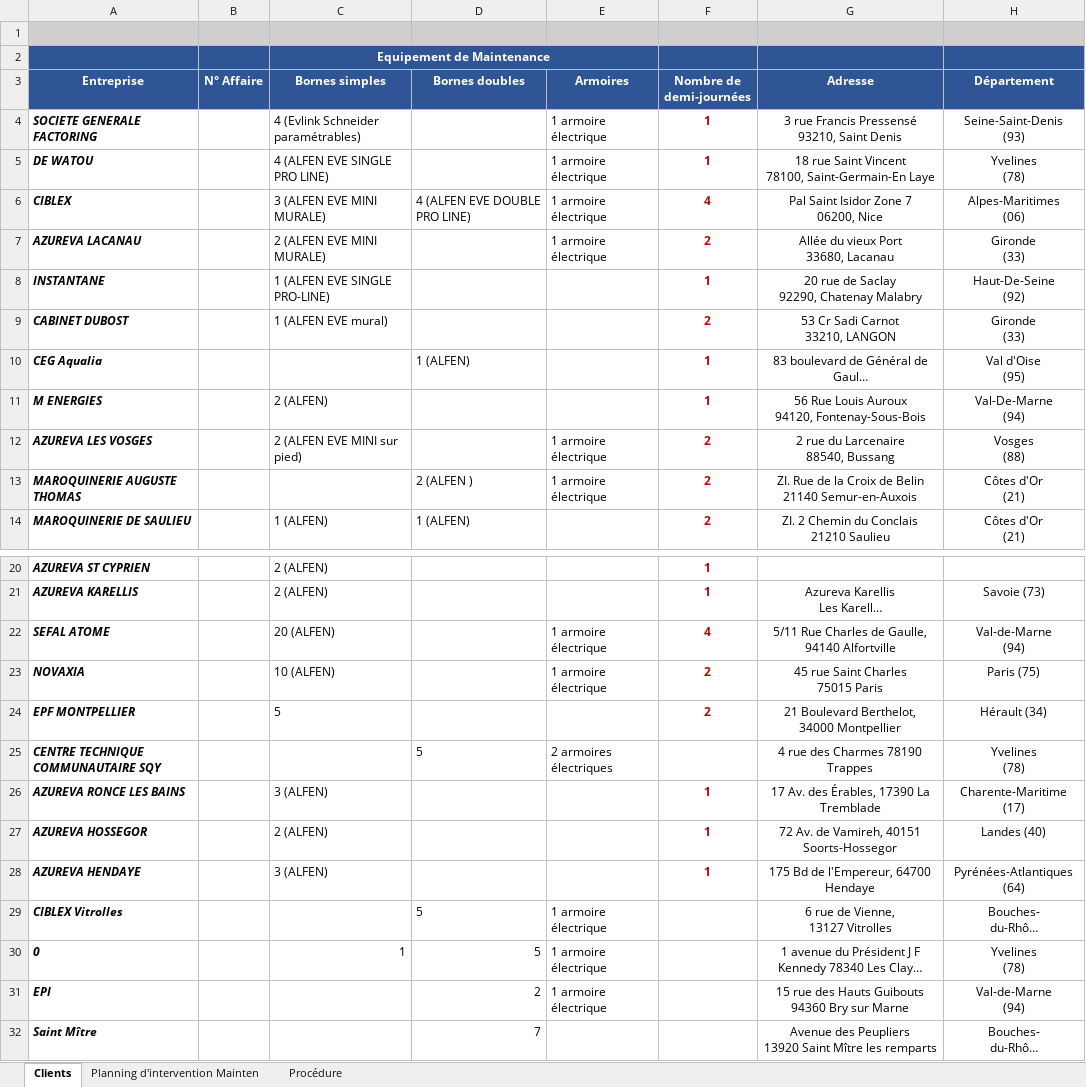
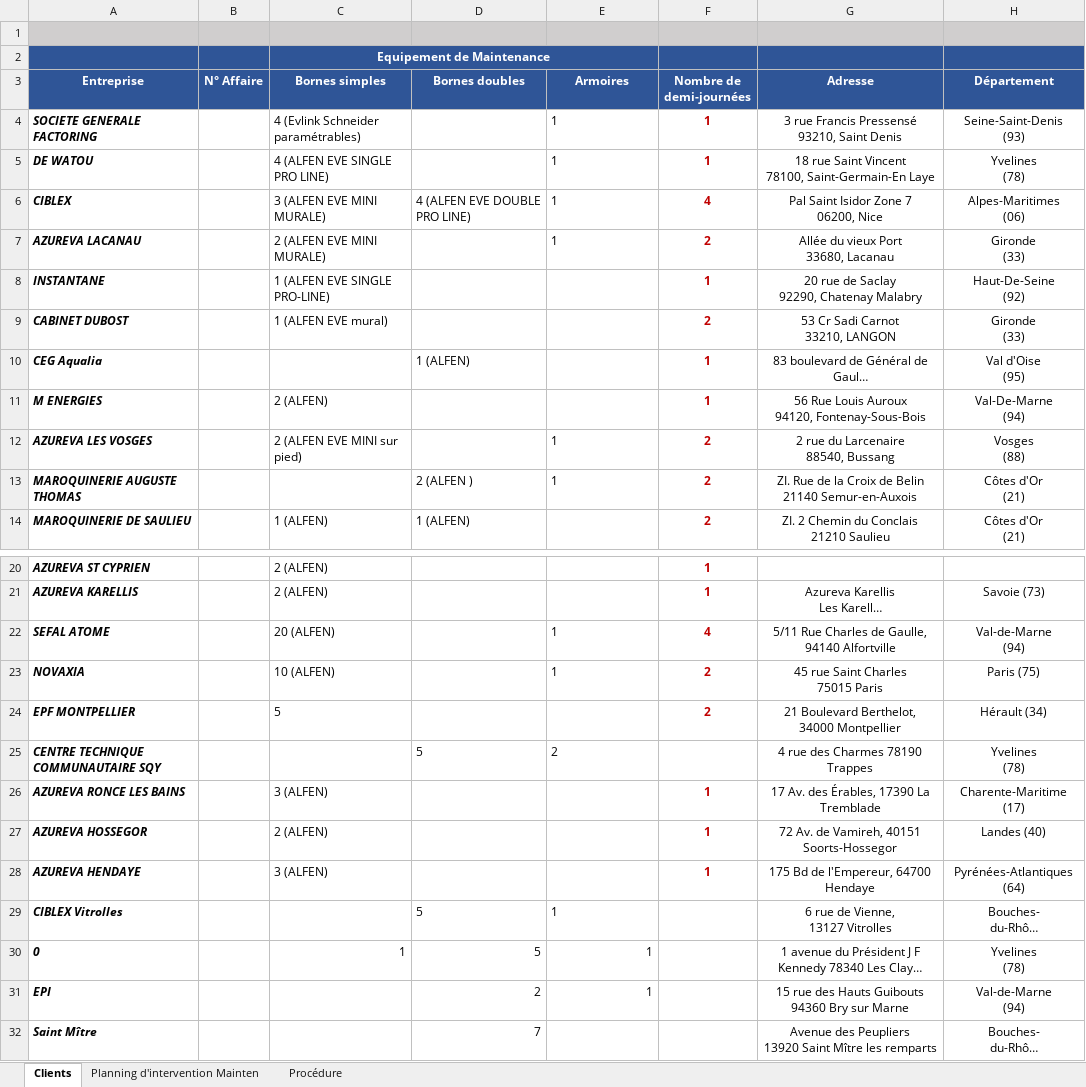
Before and after one commit to AlexisP1909/BotMail, an Excel workbook: Planning d'intervention Maintenance POUR TESTS.xlsx, sheet Clients, drawn as a sheet; only a part is shown, gaps mark what is left out; long unchanged cells end in …; values as stored, in another font and other column widths than the file's, no borders; the diff names each change by its address in the sheet, - before the commit and + after, or states it on an @@ line.

Commit message:
Changement Excel - armoires électriques

```diff
--- a/Planning d'intervention Maintenance POUR TESTS.xlsx (sheet Clients)
+++ b/Planning d'intervention Maintenance POUR TESTS.xlsx (sheet Clients)
-E4:E7 (Armoires): 1 armoire électrique
+E4:E7 (Armoires): 1
-E12:E13 (Armoires): 1 armoire électrique
+E12:E13 (Armoires): 1
-E22:E23 (Armoires): 1 armoire électrique
+E22:E23 (Armoires): 1
-E25 (Armoires): 2 armoires électriques
+E25 (Armoires): 2
-E29:E31 (Armoires): 1 armoire électrique
+E29:E31 (Armoires): 1
```
